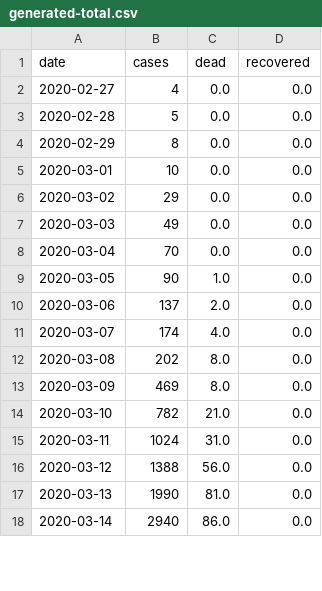
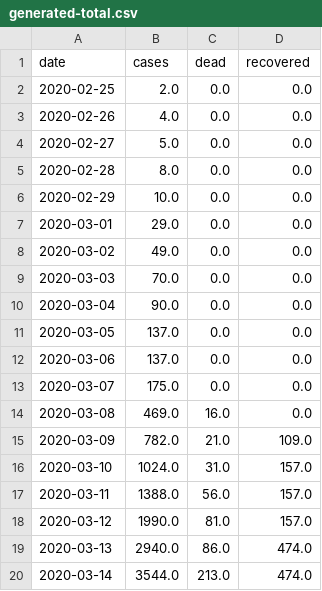
Before and after one commit to agastalver/sir-covid-19-madrid, a CSV file: data/generated-total.csv, drawn as a sheet; only a part is shown; the diff covers the shown part only.

```diff
--- a/data/generated-total.csv
+++ b/data/generated-total.csv
@@ -1,18 +1,20 @@
 date,cases,dead,recovered
-2020-02-27,4,0.0,0.0
-2020-02-28,5,0.0,0.0
-2020-02-29,8,0.0,0.0
-2020-03-01,10,0.0,0.0
-2020-03-02,29,0.0,0.0
-2020-03-03,49,0.0,0.0
-2020-03-04,70,0.0,0.0
-2020-03-05,90,1.0,0.0
-2020-03-06,137,2.0,0.0
-2020-03-07,174,4.0,0.0
-2020-03-08,202,8.0,0.0
-2020-03-09,469,8.0,0.0
-2020-03-10,782,21.0,0.0
-2020-03-11,1024,31.0,0.0
-2020-03-12,1388,56.0,0.0
-2020-03-13,1990,81.0,0.0
-2020-03-14,2940,86.0,0.0
+2020-02-25,2.0,0.0,0.0
+2020-02-26,4.0,0.0,0.0
+2020-02-27,5.0,0.0,0.0
+2020-02-28,8.0,0.0,0.0
+2020-02-29,10.0,0.0,0.0
+2020-03-01,29.0,0.0,0.0
+2020-03-02,49.0,0.0,0.0
+2020-03-03,70.0,0.0,0.0
+2020-03-04,90.0,0.0,0.0
+2020-03-05,137.0,0.0,0.0
+2020-03-06,137.0,0.0,0.0
+2020-03-07,175.0,0.0,0.0
+2020-03-08,469.0,16.0,0.0
+2020-03-09,782.0,21.0,109.0
+2020-03-10,1024.0,31.0,157.0
+2020-03-11,1388.0,56.0,157.0
+2020-03-12,1990.0,81.0,157.0
+2020-03-13,2940.0,86.0,474.0
+2020-03-14,3544.0,213.0,474.0
```
Also changed, not shown: 67 edited cells elsewhere in this file, data/generated-cases.csv, data/generated-sir.csv, 10 other files.
